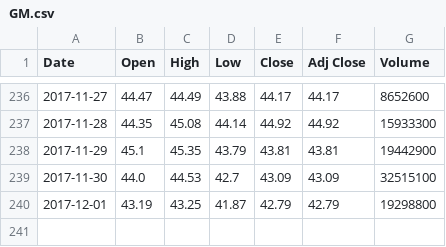
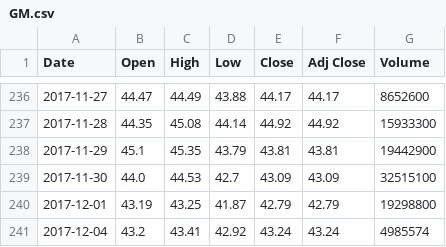
Before and after one commit to mwnuk/PythonCode, a CSV file: Keras/data/GM.csv, drawn as a sheet; only a part is shown, gaps mark what is left out; the diff names each change by its address in the sheet, - before the commit and + after, or states it on an @@ line.

```diff
--- a/Keras/data/GM.csv
+++ b/Keras/data/GM.csv
+row 241: 2017-12-04 | 43.2 | 43.41 | 42.92 | 43.24 | 43.24 | 4985574
```
Also changed, not shown: 2 other files.
